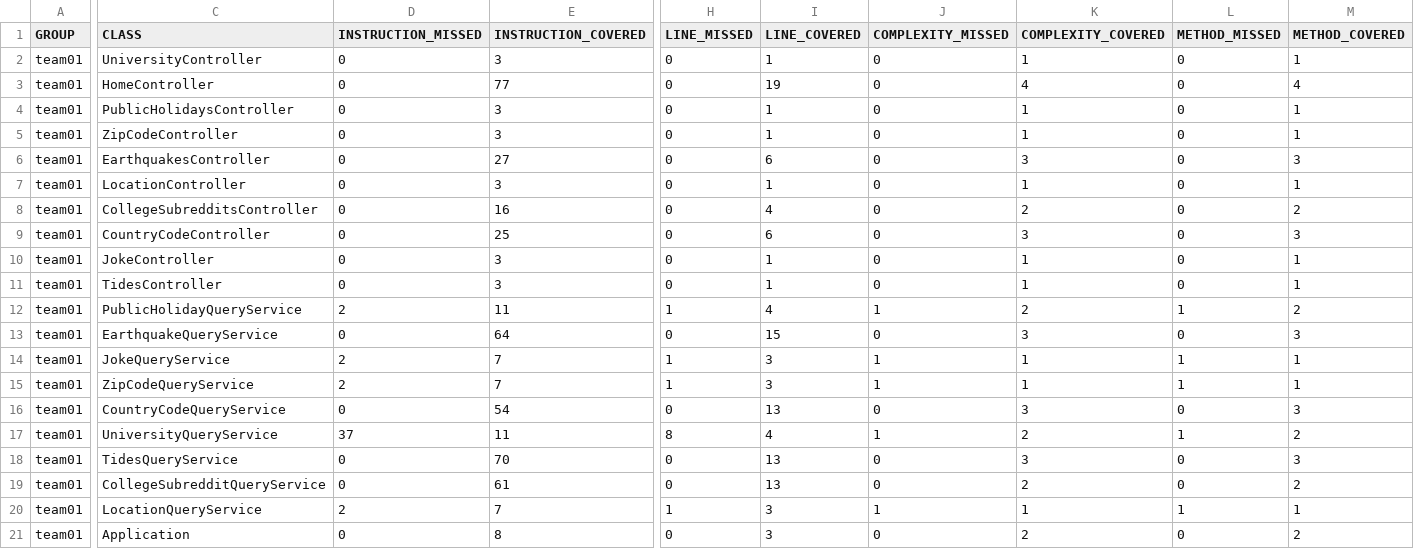
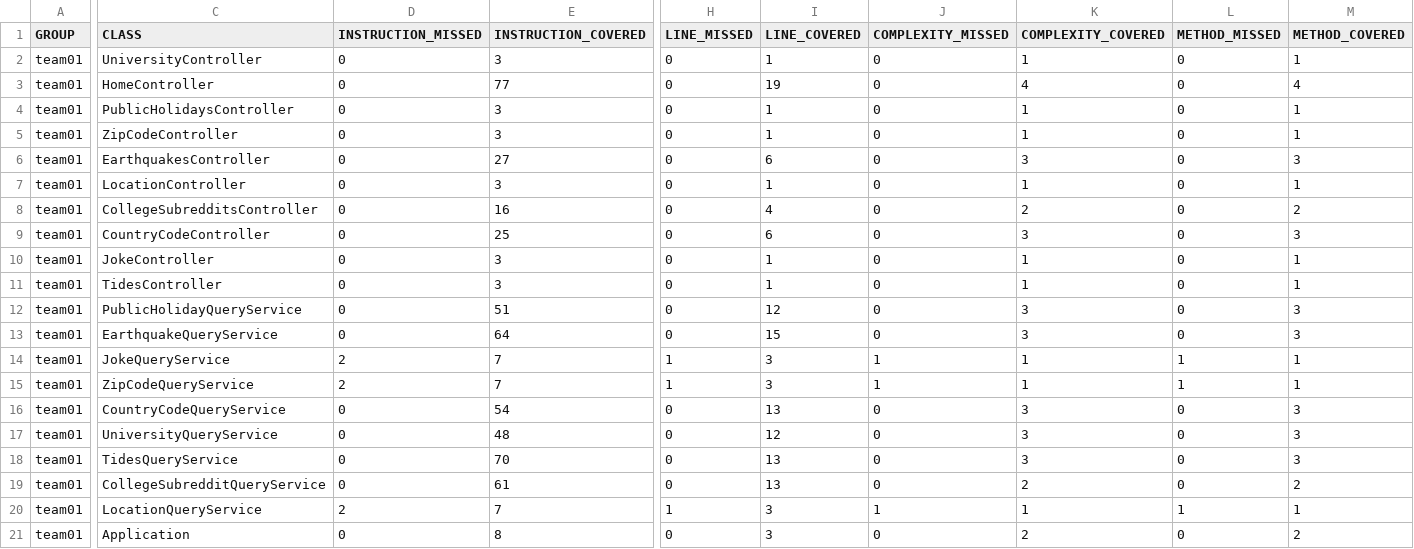
Before and after one commit to ucsb-cs156-s24/team01-s24-4pm-4, a CSV file: prs/20/jacoco/jacoco.csv, drawn as a sheet; only a part is shown, gaps mark what is left out; the diff names each change by its address in the sheet, - before the commit and + after, or states it on an @@ line.

```diff
--- a/prs/20/jacoco/jacoco.csv
+++ b/prs/20/jacoco/jacoco.csv
-D12 (INSTRUCTION_MISSED): 2
+D12 (INSTRUCTION_MISSED): 0
-E12 (INSTRUCTION_COVERED): 11
+E12 (INSTRUCTION_COVERED): 51
-H12 (LINE_MISSED): 1
+H12 (LINE_MISSED): 0
-I12 (LINE_COVERED): 4
+I12 (LINE_COVERED): 12
-J12 (COMPLEXITY_MISSED): 1
+J12 (COMPLEXITY_MISSED): 0
-K12 (COMPLEXITY_COVERED): 2
+K12 (COMPLEXITY_COVERED): 3
-L12 (METHOD_MISSED): 1
+L12 (METHOD_MISSED): 0
-M12 (METHOD_COVERED): 2
+M12 (METHOD_COVERED): 3
-D17 (INSTRUCTION_MISSED): 37
+D17 (INSTRUCTION_MISSED): 0
-E17 (INSTRUCTION_COVERED): 11
+E17 (INSTRUCTION_COVERED): 48
-H17 (LINE_MISSED): 8
+H17 (LINE_MISSED): 0
-I17 (LINE_COVERED): 4
+I17 (LINE_COVERED): 12
-J17 (COMPLEXITY_MISSED): 1
+J17 (COMPLEXITY_MISSED): 0
-K17 (COMPLEXITY_COVERED): 2
+K17 (COMPLEXITY_COVERED): 3
-L17 (METHOD_MISSED): 1
+L17 (METHOD_MISSED): 0
-M17 (METHOD_COVERED): 2
+M17 (METHOD_COVERED): 3
```
Also changed, not shown: 9 other files.
